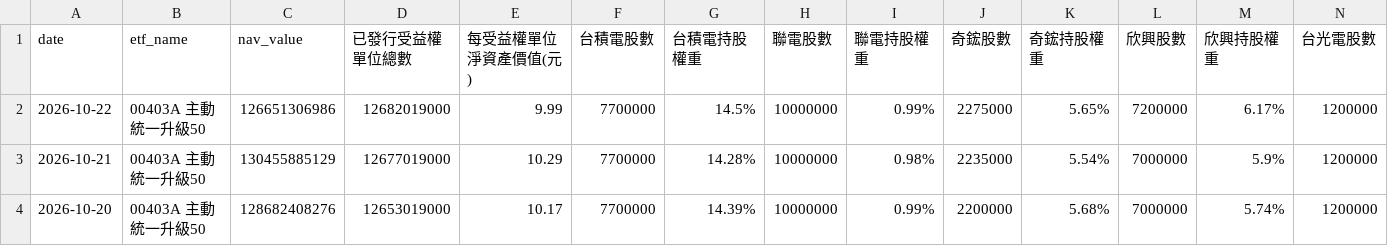
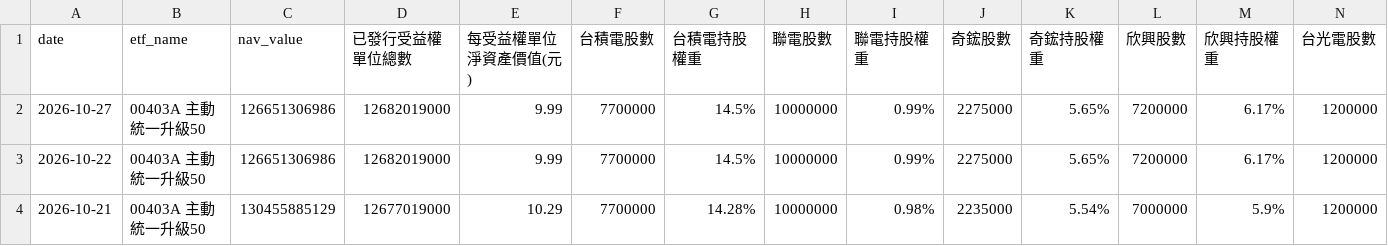
Before and after one commit to charle0111/My-Web, a CSV file: ETF_00403A 持股分析.csv, drawn as a sheet; only a part is shown; the shorter side is filled out with more unchanged rows; rows hold the shown columns only; the diff names each change by its address in the sheet, - before the commit and + after, or states it on an @@ line.

```diff
--- a/ETF_00403A 持股分析.csv
+++ b/ETF_00403A 持股分析.csv
+row 2: 2026-10-27 | 00403A 主動統一升級50 | 126651306986 | 12682019000 | 9.99 | 7700000 | 14.5% | 10000000 | 0.99% | 2275000 | 5.65% | 7200000 | 6.17% | 1200000
```
Also changed, not shown: ETF_00403A 持股分析變化.csv, ETF_00981A 持股分析.csv, 3 other files.
